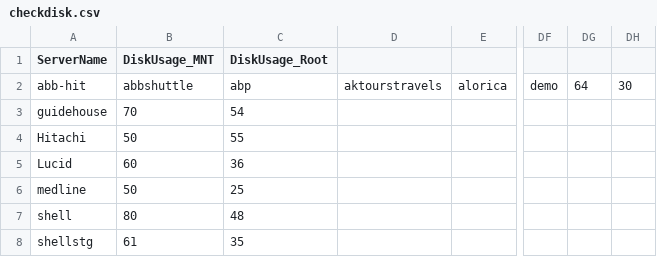
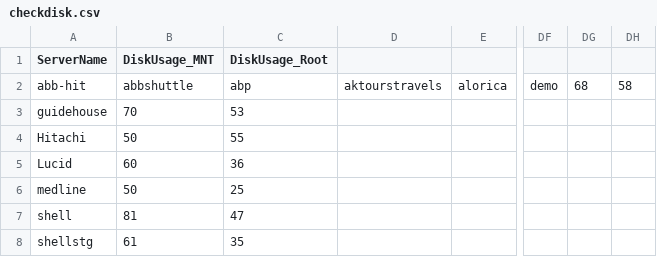
Before and after one commit to iincube/all_latest_services_new, a CSV file: checkdisk.csv, drawn as a sheet; only a part is shown, gaps mark what is left out; the diff names each change by its address in the sheet, - before the commit and + after, or states it on an @@ line.

Commit message:
Disk usage update: 2025-07-26 16:48:30

```diff
--- a/checkdisk.csv
+++ b/checkdisk.csv
-DG2: 64
+DG2: 68
-DH2: 30
+DH2: 58
-C3 (DiskUsage_Root): 54
+C3 (DiskUsage_Root): 53
-B7 (DiskUsage_MNT): 80
+B7 (DiskUsage_MNT): 81
-C7 (DiskUsage_Root): 48
+C7 (DiskUsage_Root): 47
```
